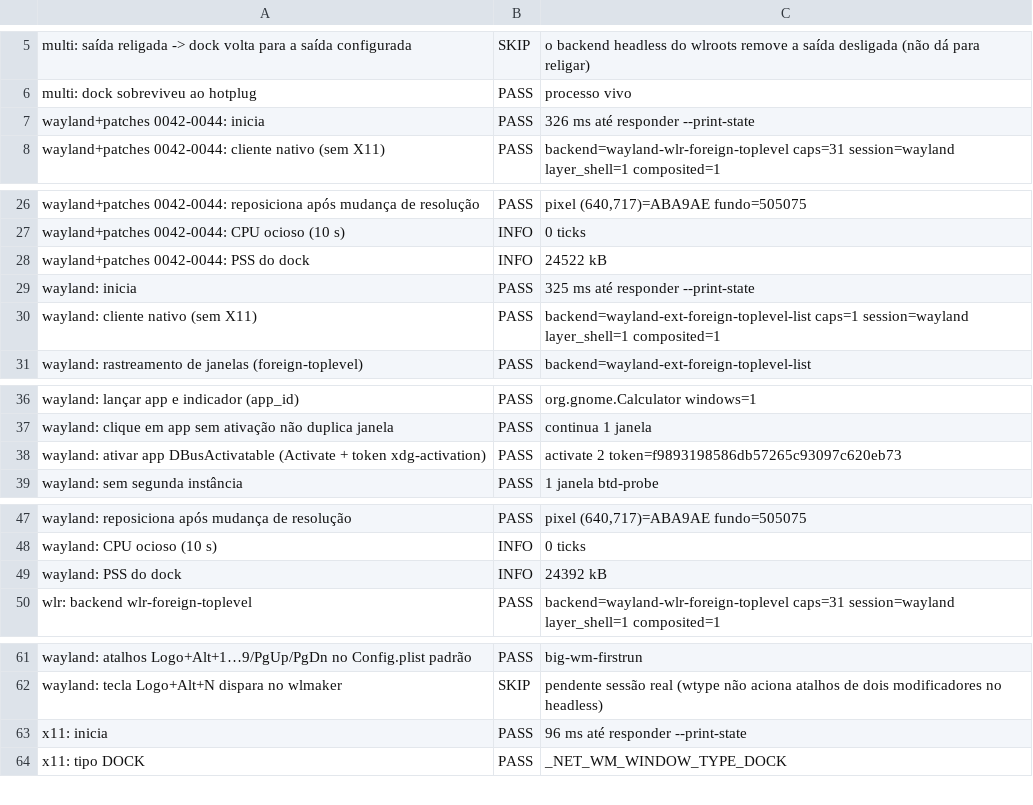
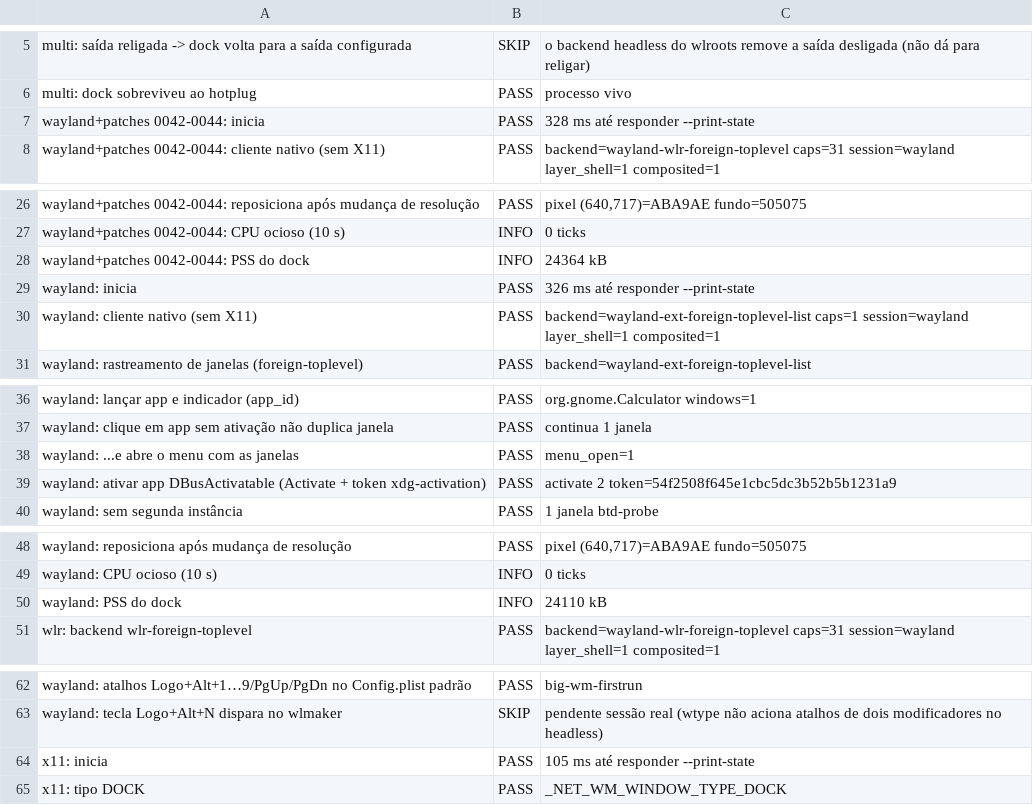
Before and after one commit to big-windowmaker/big-wm, a TSV file: docs/tabbed-dock/resultados-2026-10-26.tsv, drawn as a sheet; only a part is shown, gaps mark what is left out; the diff covers the shown part only.

Commit message:
docs/tabbed-dock: resultados da rodada final (93 PASS, 1 FAIL do wlmaker, 2 pendentes)

```diff
--- a/docs/tabbed-dock/resultados-2026-10-26.tsv
+++ b/docs/tabbed-dock/resultados-2026-10-26.tsv
@@ -6,3 +6,3 @@ multi: saída religada -> dock volta para a saída configurada	SKIP	o backend he
 multi: dock sobreviveu ao hotplug	PASS	processo vivo
-wayland+patches 0042-0044: inicia	PASS	326 ms até responder --print-state
+wayland+patches 0042-0044: inicia	PASS	328 ms até responder --print-state
 wayland+patches 0042-0044: cliente nativo (sem X11)	PASS	backend=wayland-wlr-foreign-toplevel caps=31 session=wayland layer_shell=1 composited=1
@@ -27,4 +27,4 @@ wayland+patches 0042-0044: reposiciona após mudança de resolução	PASS	pixel
 wayland+patches 0042-0044: CPU ocioso (10 s)	INFO	0 ticks
-wayland+patches 0042-0044: PSS do dock	INFO	24522 kB
-wayland: inicia	PASS	325 ms até responder --print-state
+wayland+patches 0042-0044: PSS do dock	INFO	24364 kB
+wayland: inicia	PASS	326 ms até responder --print-state
 wayland: cliente nativo (sem X11)	PASS	backend=wayland-ext-foreign-toplevel-list caps=1 session=wayland layer_shell=1 composited=1
@@ -37,3 +37,4 @@ wayland: lançar app e indicador (app_id)	PASS	org.gnome.Calculator windows=1
 wayland: clique em app sem ativação não duplica janela	PASS	continua 1 janela
-wayland: ativar app DBusActivatable (Activate + token xdg-activation)	PASS	activate 2 token=f9893198586db57265c93097c620eb73
+wayland: ...e abre o menu com as janelas	PASS	menu_open=1
+wayland: ativar app DBusActivatable (Activate + token xdg-activation)	PASS	activate 2 token=54f2508f645e1cbc5dc3b52b5b1231a9
 wayland: sem segunda instância	PASS	1 janela btd-probe
@@ -48,3 +49,3 @@ wayland: reposiciona após mudança de resolução	PASS	pixel (640,717)=ABA9AE f
 wayland: CPU ocioso (10 s)	INFO	0 ticks
-wayland: PSS do dock	INFO	24392 kB
+wayland: PSS do dock	INFO	24110 kB
 wlr: backend wlr-foreign-toplevel	PASS	backend=wayland-wlr-foreign-toplevel caps=31 session=wayland layer_shell=1 composited=1
@@ -62,3 +63,3 @@ wayland: atalhos Logo+Alt+1…9/PgUp/PgDn no Config.plist padrão	PASS	big-wm-fi
 wayland: tecla Logo+Alt+N dispara no wlmaker	SKIP	pendente sessão real (wtype não aciona atalhos de dois modificadores no headless)
-x11: inicia	PASS	96 ms até responder --print-state
+x11: inicia	PASS	105 ms até responder --print-state
 x11: tipo DOCK	PASS	_NET_WM_WINDOW_TYPE_DOCK
```
Also changed, not shown: 1 edited cell elsewhere in this file, 1 other file.
